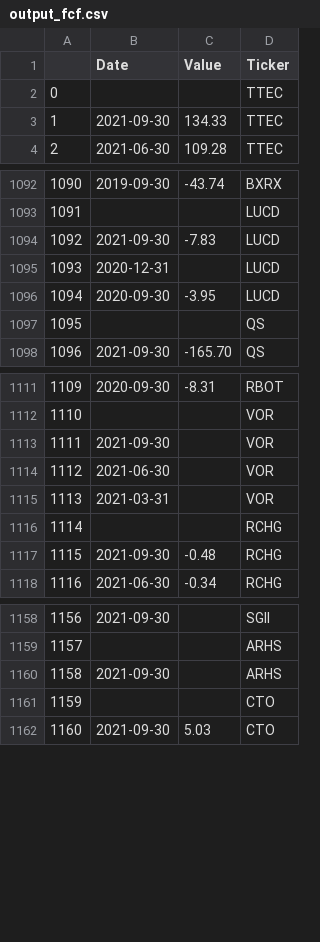
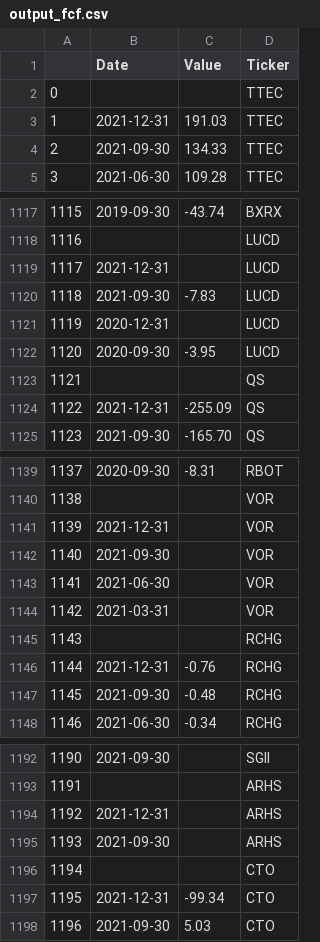
Before and after one commit to kevinraj127/CSCE5310_Project_Free_Cash_Flow_Group_20, a CSV file: output_fcf.csv, drawn as a sheet; only a part is shown, gaps mark what is left out; addresses are those after the commit; the diff covers the shown part only; the diff names each change by its address in the sheet, - before the commit and + after, or states it on an @@ line.

```diff
--- a/output_fcf.csv
+++ b/output_fcf.csv
+row 3: 1 | 2021-12-31 | 191.03 | TTEC
@@ column A renumbered from row 4 down @@
+row 1119: 1117 | 2021-12-31 |  | LUCD
+row 1124: 1122 | 2021-12-31 | -255.09 | QS
+row 1141: 1139 | 2021-12-31 |  | VOR
+row 1146: 1144 | 2021-12-31 | -0.76 | RCHG
+row 1194: 1192 | 2021-12-31 |  | ARHS
+row 1197: 1195 | 2021-12-31 | -99.34 | CTO
```
Also changed, not shown: 37 added rows elsewhere in this file, fcf_pct_change.csv, stock_prices_90_days_pct_changev2.csv, 1 other file.
